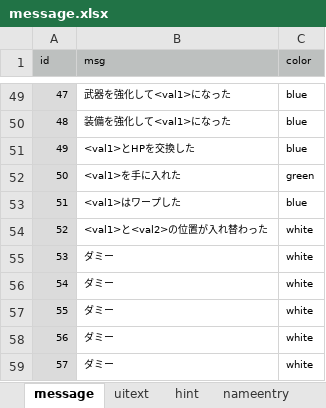
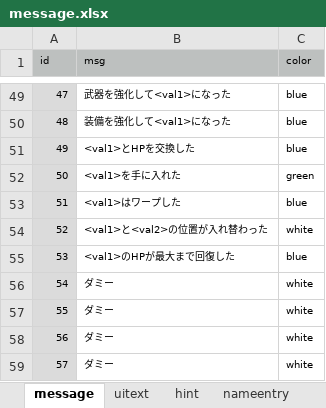
Before and after one commit to syun77/FlixelRL, an Excel workbook: docs/message.xlsx, sheet message, drawn as a sheet; only a part is shown, gaps mark what is left out; values as stored, in another font and other column widths than the file's, no borders; the diff names each change by its address in the sheet, - before the commit and + after, or states it on an @@ line.

```diff
--- a/docs/message.xlsx (sheet message)
+++ b/docs/message.xlsx (sheet message)
-B55 (msg): ダミー
+B55 (msg): <val1>のHPが最大まで回復した
-C55 (color): white
+C55 (color): blue
```
Also changed, not shown: 4 other files.
